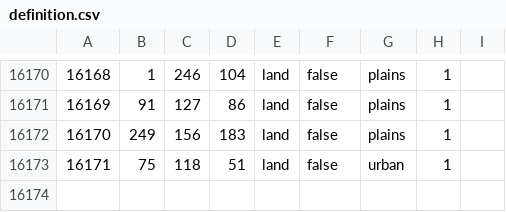
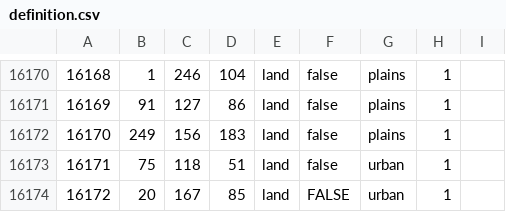
Before and after one commit to Yemven/thelastdaysofpoland, a CSV file: map/definition.csv, drawn as a sheet; only a part is shown, gaps mark what is left out; the diff names each change by its address in the sheet, - before the commit and + after, or states it on an @@ line.

```diff
--- a/map/definition.csv
+++ b/map/definition.csv
+row 16174: 16172 | 20 | 167 | 85 | land | FALSE | urban | 1
```
Also changed, not shown: 5 other files.
